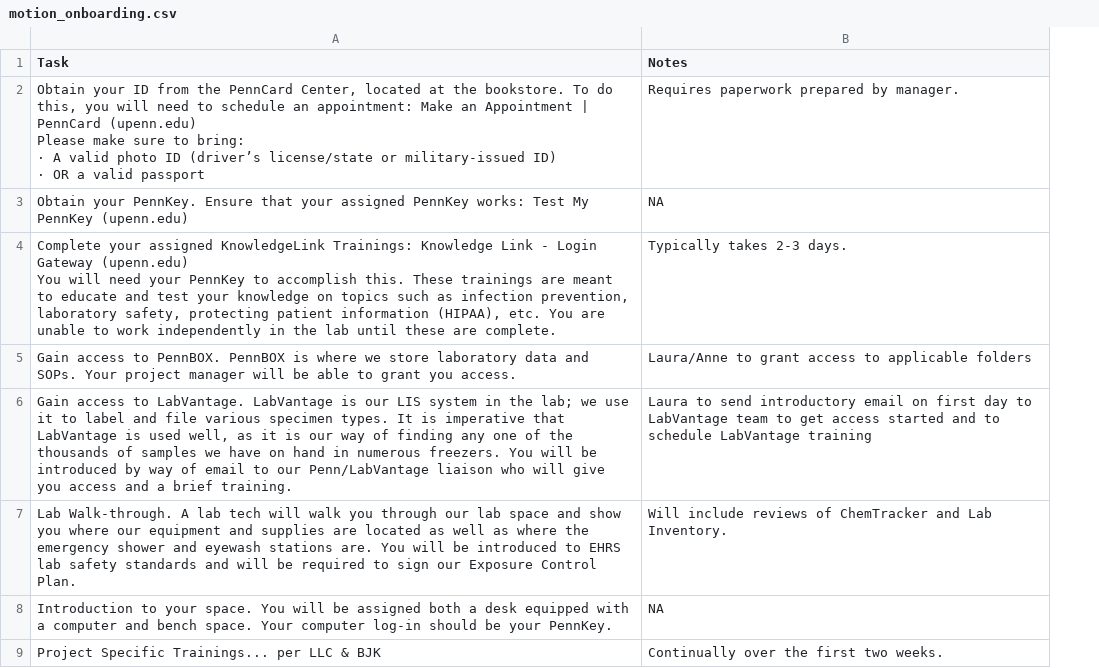
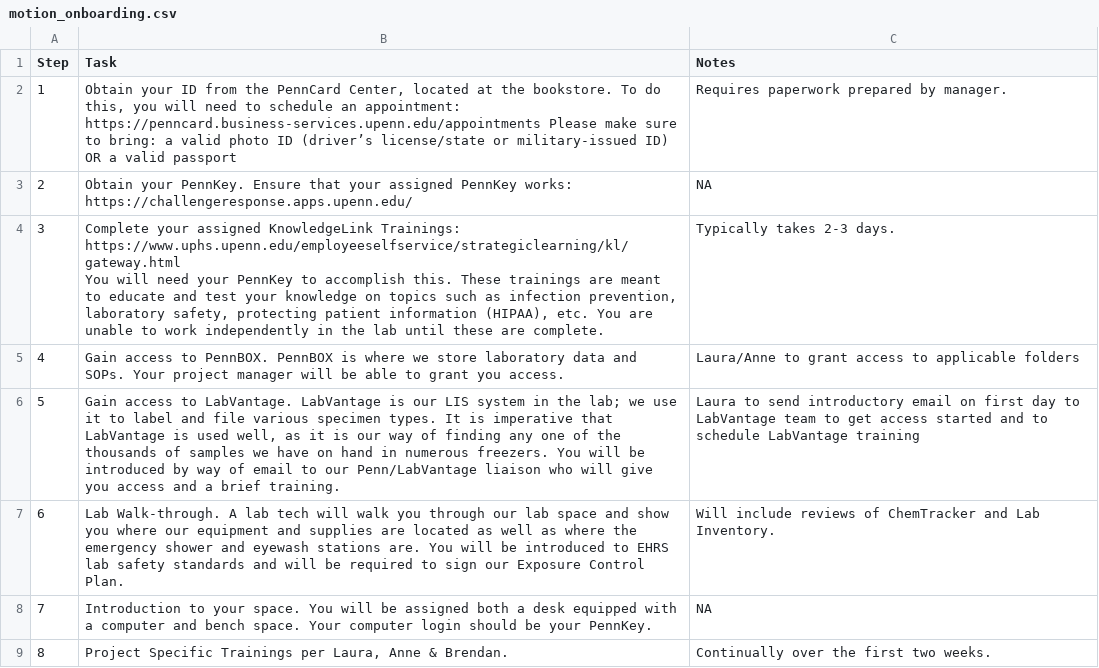
Before and after one commit to bjklab/motionlab-site, a CSV file: docs/equipment/motion_onboarding.csv, drawn as a sheet; addresses are those after the commit; ↵ is a line break in a cell; the diff names each change by its address in the sheet, - before the commit and + after, or states it on an @@ line.

Commit message:
Update motionlab site.

```diff
--- a/docs/equipment/motion_onboarding.csv
+++ b/docs/equipment/motion_onboarding.csv
+column A (Step), rows 2-9: 1 | 2 | 3 | 4 | 5 | 6 | 7 | 8
-B2 (Task): …an appointment: Make an Appointment | PennCard (upenn.edu) ↵ Please make sure to bring: ↵ · A valid photo ID (driver’s license/state or military-issued ID) ↵ · OR a…
+B2 (Task): …an appointment: https://penncard.business-services.upenn.edu/appointments Please make sure to bring: a valid photo ID (driver’s license/state or military-issued ID) OR a…
-B3 (Task): …PennKey works: Test My PennKey (upenn.edu)
+B3 (Task): …PennKey works: https://challengeresponse.apps.upenn.edu/
-B4 (Task): …KnowledgeLink Trainings: Knowledge Link - Login Gateway (upenn.edu) ↵ You will…
+B4 (Task): …KnowledgeLink Trainings: https://www.uphs.upenn.edu/employeeselfservice/strategiclearning/kl/gateway.html ↵ You will…
-B8 (Task): …Your computer log-in should be…
+B8 (Task): …Your computer login should be…
-B9 (Task): Project Specific Trainings... per LLC & BJK
+B9 (Task): Project Specific Trainings per Laura, Anne & Brendan.
```
Also changed, not shown: equipment/motion_onboarding.csv, 7 other files.
